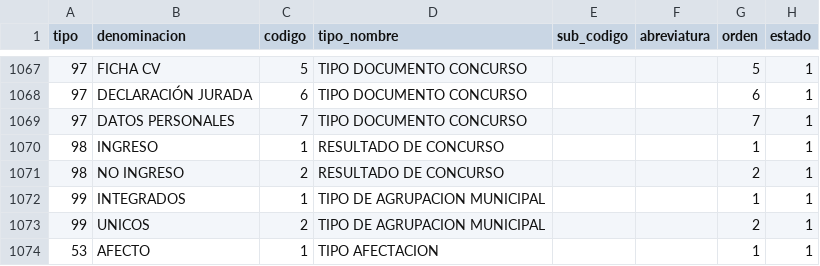
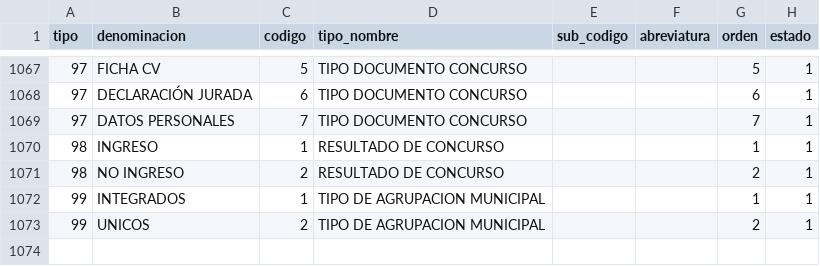
Before and after one commit to cbtic/sigcap, a CSV file: database/seeders/csv/tabla_maestras.csv, drawn as a sheet; only a part is shown, gaps mark what is left out; the diff names each change by its address in the sheet, - before the commit and + after, or states it on an @@ line.

Commit message:
actualiza tabla maestra

```diff
--- a/database/seeders/csv/tabla_maestras.csv
+++ b/database/seeders/csv/tabla_maestras.csv
-row 1074: 53 | AFECTO | 1 | TIPO AFECTACION |  |  | 1 | 1
```
